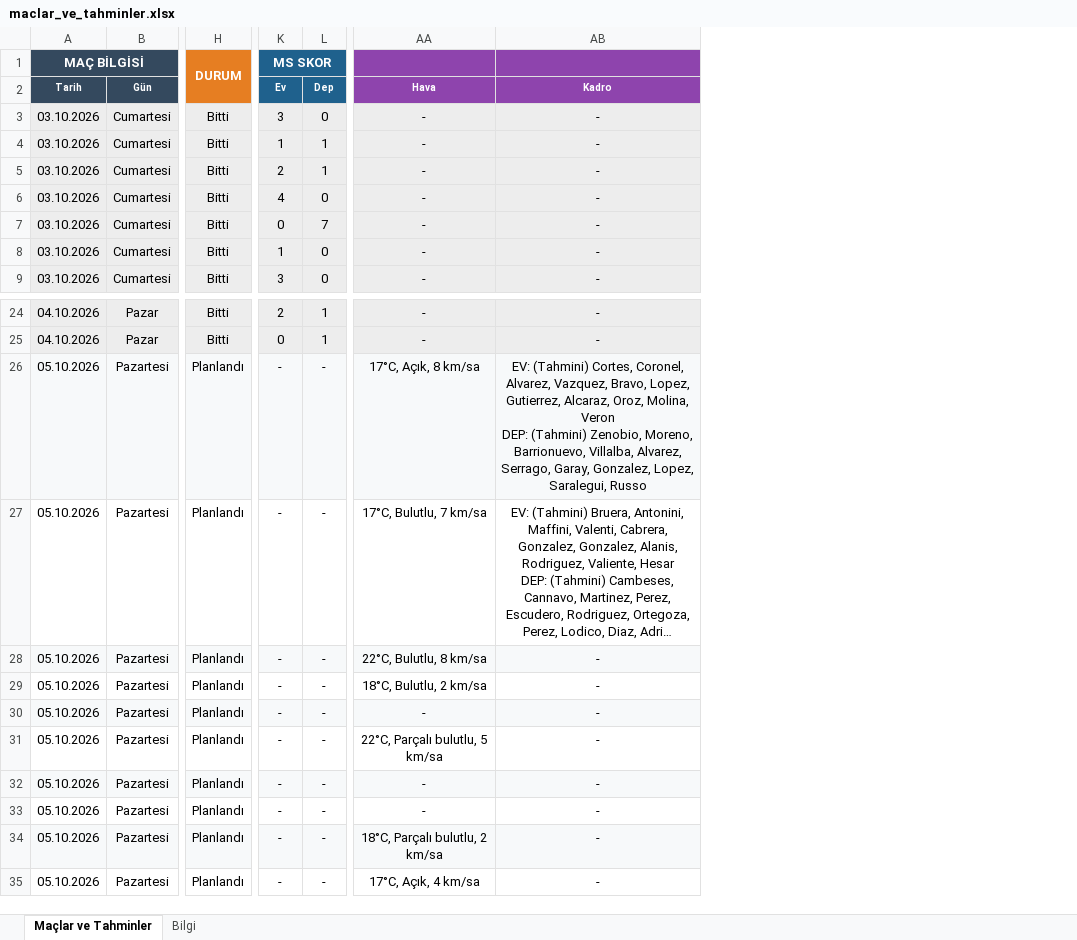
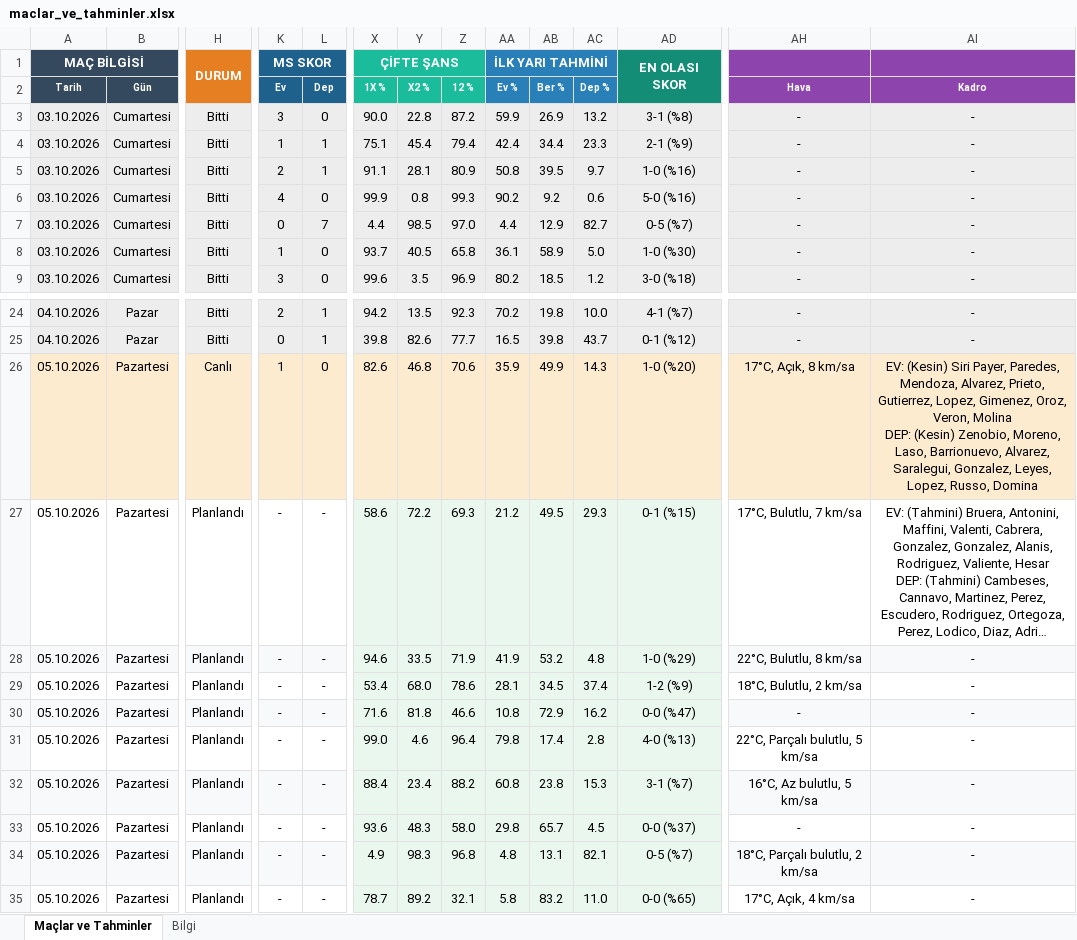
Before and after one commit to degerserranur-ops/futbol-tahmin, an Excel workbook: maclar_ve_tahminler.xlsx, sheet Maçlar ve Tahminler, drawn as a sheet; only a part is shown, gaps mark what is left out; long unchanged cells end in …; values as stored, in another font and other column widths than the file's, no borders; addresses are those after the commit; ↵ is a line break in a cell; the diff covers the shown part only; the diff names each change by its address in the sheet, - before the commit and + after, or states it on an @@ line.

```diff
--- a/maclar_ve_tahminler.xlsx (sheet Maçlar ve Tahminler)
+++ b/maclar_ve_tahminler.xlsx (sheet Maçlar ve Tahminler)
+column X, rows 1-9: ÇİFTE ŞANS | 1X % | 90.0 | 75.1 | 91.1 | 99.9 | 4.4 | 93.7 | 99.6; rows 24-35: 94.2 | 39.8 | 82.6 | 58.6 | 94.6 | 53.4 | 71.6 | 99.0 | 88.4 | 93.6 | 4.9 | 78.7
+column Y, rows 2-9: X2 % | 22.8 | 45.4 | 28.1 | 0.8 | 98.5 | 40.5 | 3.5; rows 24-35: 13.5 | 82.6 | 46.8 | 72.2 | 33.5 | 68.0 | 81.8 | 4.6 | 23.4 | 48.3 | 98.3 | 89.2
+column Z, rows 2-9: 12 % | 87.2 | 79.4 | 80.9 | 99.3 | 97.0 | 65.8 | 96.9; rows 24-35: 92.3 | 77.7 | 70.6 | 69.3 | 71.9 | 78.6 | 46.6 | 96.4 | 88.2 | 58.0 | 96.8 | 32.1
+column AA, rows 1-9: İLK YARI TAHMİNİ | Ev % | 59.9 | 42.4 | 50.8 | 90.2 | 4.4 | 36.1 | 80.2; rows 24-35: 70.2 | 16.5 | 35.9 | 21.2 | 41.9 | 28.1 | 10.8 | 79.8 | 60.8 | 29.8 | 4.8 | 5.8
+column AB, rows 2-9: Ber % | 26.9 | 34.4 | 39.5 | 9.2 | 12.9 | 58.9 | 18.5; rows 24-35: 19.8 | 39.8 | 49.9 | 49.5 | 53.2 | 34.5 | 72.9 | 17.4 | 23.8 | 65.7 | 13.1 | 83.2
+column AC, rows 2-9: Dep % | 13.2 | 23.3 | 9.7 | 0.6 | 82.7 | 5.0 | 1.2; rows 24-35: 10.0 | 43.7 | 14.3 | 29.3 | 4.8 | 37.4 | 16.2 | 2.8 | 15.3 | 4.5 | 82.1 | 11.0
+column AD, rows 1-9: EN OLASI SKOR |  | 3-1 (%8) | 2-1 (%9) | 1-0 (%16) | 5-0 (%16) | 0-5 (%7) | 1-0 (%30) | 3-0 (%18); rows 24-35: 4-1 (%7) | 0-1 (%12) | 1-0 (%20) | 0-1 (%15) | 1-0 (%29) | 1-2 (%9) | 0-0 (%47) | 4-0 (%13) | 3-1 (%7) | 0-0 (%37) | 0-5 (%7) | 0-0 (%65)
-A26:L26 fill: #F7F9FA
+A26:L26 fill: #FDEBD0
-H26: Planlandı
+H26: Canlı
-K26: -
+K26: 1
-L26: -
+L26: 0
-AH26:AI26 fill: #F7F9FA
+AH26:AI26 fill: #FDEBD0
-AI26: EV: (Tahmini) Cortes, Coronel, Alvarez, Vazquez, Bravo, Lopez, Gutierrez, Alcaraz, Oroz, Molina, Veron ↵ DEP: (Tahmini) Zenobio, Moreno, Barrionuevo, Villalba, Alvarez, Serrago, Garay, Gonzalez, Lopez, Saralegui, Russo
+AI26: EV: (Kesin) Siri Payer, Paredes, Mendoza, Alvarez, Prieto, Gutierrez, Lopez, Gimenez, Oroz, Veron, Molina ↵ DEP: (Kesin) Zenobio, Moreno, Laso, Barrionuevo, Alvarez, Saralegui, Gonzalez, Leyes, Lopez, Russo, Domina
-AH32: -
+AH32: 16°C, Az bulutlu, 5 km/sa
```
Also changed, not shown: cell formats elsewhere in this sheet, sheet Bilgi, 2 other files.
